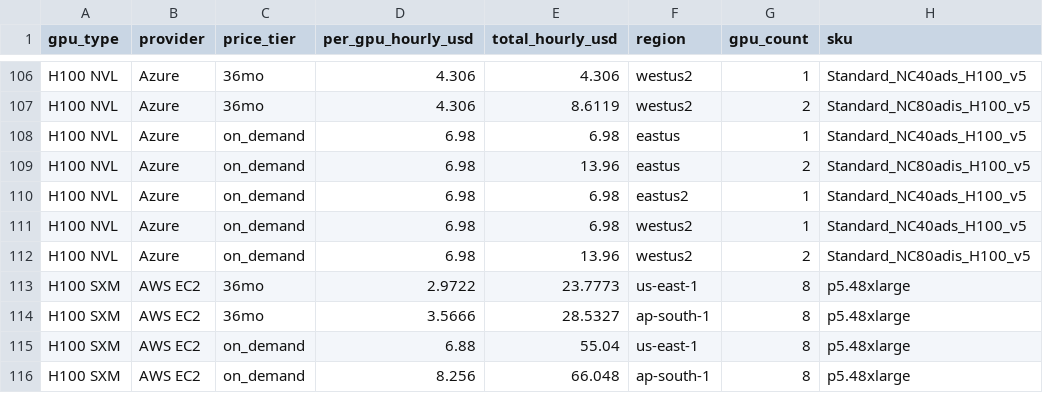
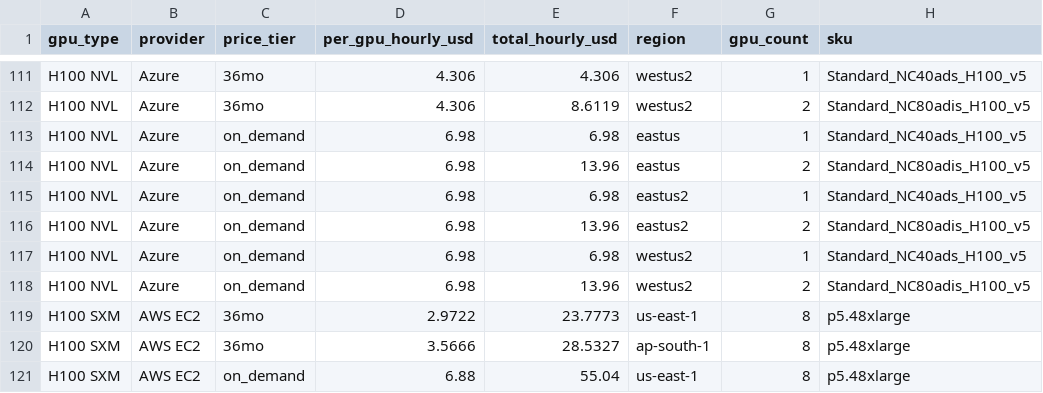
Before and after one commit to sooddvs/gpu-pricing, a CSV file: gpu_pricing_raw.csv, drawn as a sheet; only a part is shown, gaps mark what is left out; the shorter side is filled out with more unchanged rows; the diff covers the shown part only.

```diff
--- a/gpu_pricing_raw.csv
+++ b/gpu_pricing_raw.csv
@@ -110,2 +115,3 @@ H100 NVL,Azure,on_demand,6.98,13.96,eastus,2,Standard_NC80adis_H100_v5
 H100 NVL,Azure,on_demand,6.98,6.98,eastus2,1,Standard_NC40ads_H100_v5
+H100 NVL,Azure,on_demand,6.98,13.96,eastus2,2,Standard_NC80adis_H100_v5
 H100 NVL,Azure,on_demand,6.98,6.98,westus2,1,Standard_NC40ads_H100_v5
```
Also changed, not shown: 5 added rows elsewhere in this file, 2 other files.
